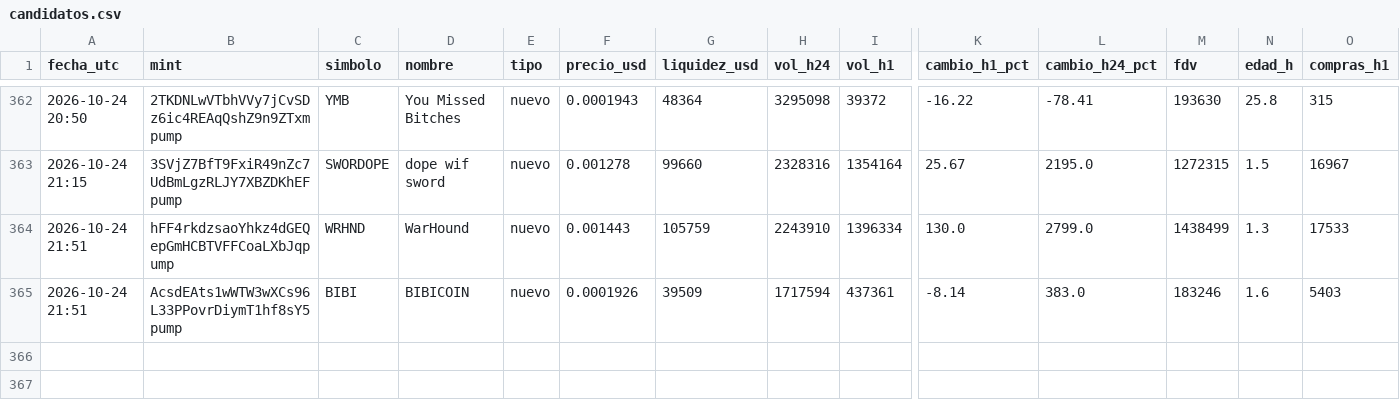
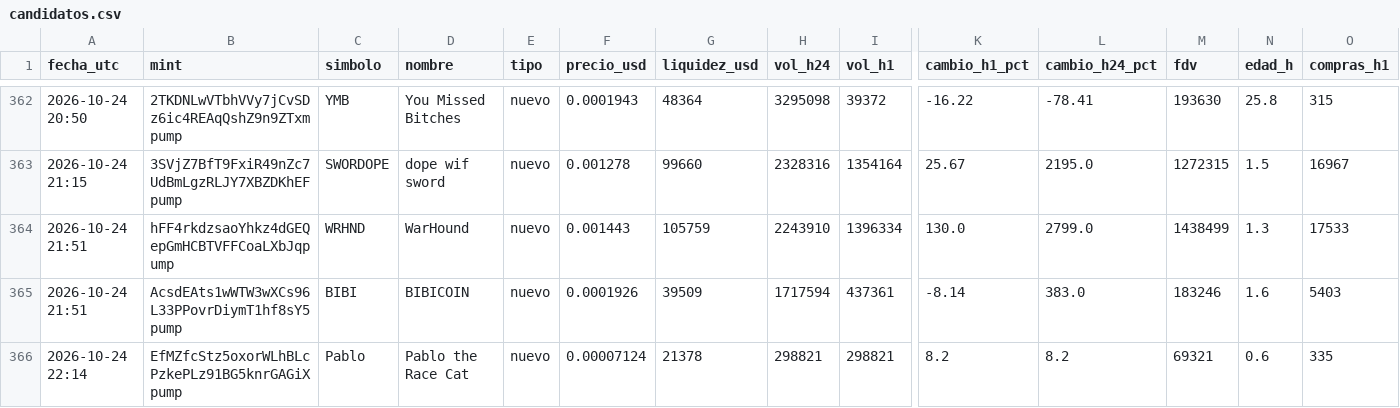
Before and after one commit to romeroyair9977-design/memecoins, a CSV file: data/candidatos.csv, drawn as a sheet; only a part is shown, gaps mark what is left out; rows hold the shown columns only; the diff names each change by its address in the sheet, - before the commit and + after, or states it on an @@ line.

```diff
--- a/data/candidatos.csv
+++ b/data/candidatos.csv
+row 366: 2026-10-24 22:14 | EfMZfcStz5oxorWLhBLcPzkePLz91BG5knrGAGiXpump | Pablo | Pablo the Race Cat | nuevo | 0.00007124 | 21378 | 298821 | 298821 | 8.2 | 8.2 | 69321 | 0.6 | 335
```
Also changed, not shown: data/paper_balance.csv, 1 other file.
